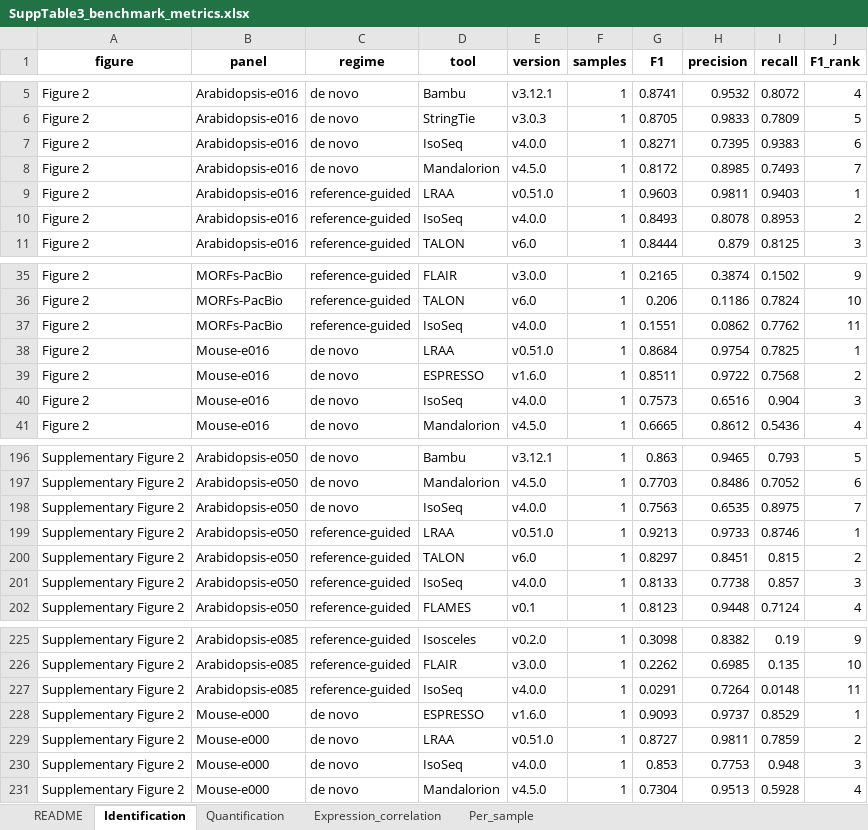
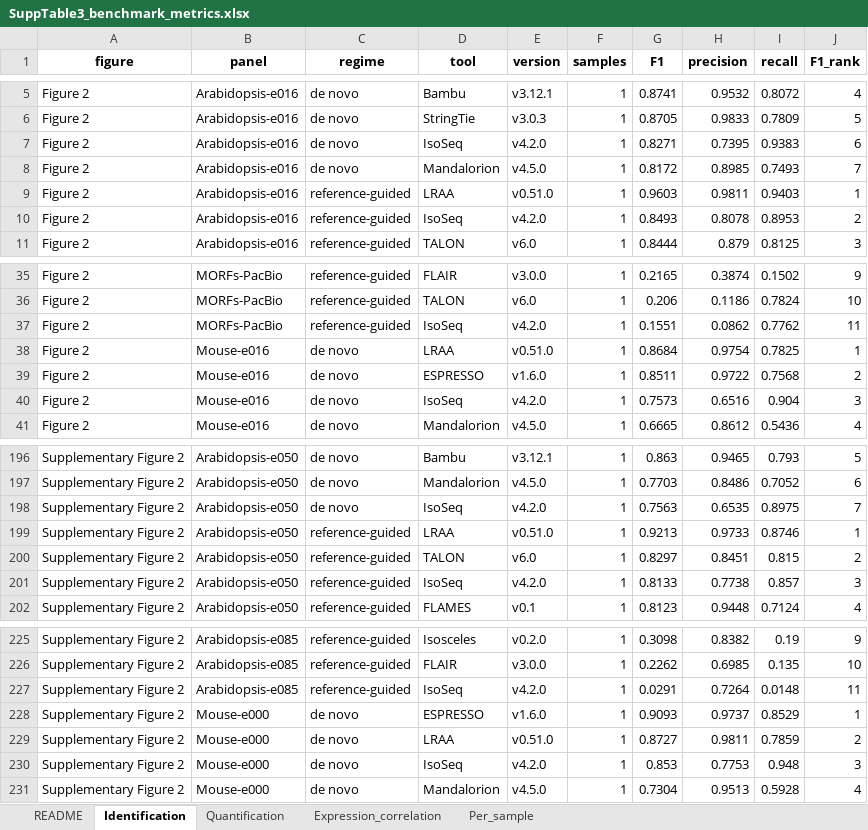
Before and after one commit to MethodsDev/LRAA_Isoform_ID_n_Quant_Bmark_Platform, an Excel workbook: supp_tables/SuppTable3_benchmark_metrics.xlsx, sheet Identification, drawn as a sheet; only a part is shown, gaps mark what is left out; values as stored, in another font and other column widths than the file's, no borders; the diff covers the shown part only; the diff names each change by its address in the sheet, - before the commit and + after, or states it on an @@ line.

```diff
--- a/supp_tables/SuppTable3_benchmark_metrics.xlsx (sheet Identification)
+++ b/supp_tables/SuppTable3_benchmark_metrics.xlsx (sheet Identification)
-E7 (version): v4.0.0
+E7 (version): v4.2.0
-E10 (version): v4.0.0
+E10 (version): v4.2.0
-E37 (version): v4.0.0
+E37 (version): v4.2.0
-E40 (version): v4.0.0
+E40 (version): v4.2.0
-E198 (version): v4.0.0
+E198 (version): v4.2.0
-E201 (version): v4.0.0
+E201 (version): v4.2.0
-E227 (version): v4.0.0
+E227 (version): v4.2.0
-E230 (version): v4.0.0
+E230 (version): v4.2.0
```
Also changed, not shown: 26 edited cells elsewhere in this sheet, sheet Per_sample, sheet Quantification, 19 other files.
